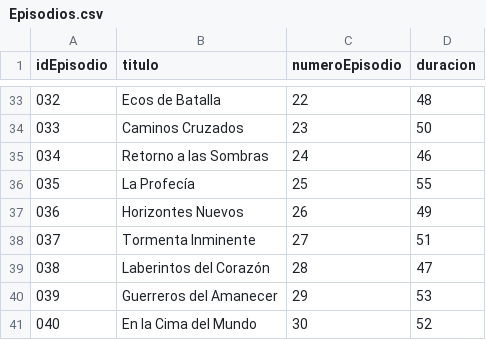
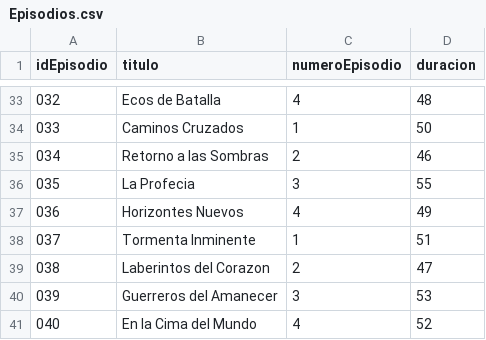
Before and after one commit to NicolasCuaran/Datos_Actividad8, a CSV file: Episodios.csv, drawn as a sheet; only a part is shown, gaps mark what is left out; the diff covers the shown part only; the diff names each change by its address in the sheet, - before the commit and + after, or states it on an @@ line.

Commit message:
Update Episodios.csv

```diff
--- a/Episodios.csv
+++ b/Episodios.csv
-C33 (numeroEpisodio): 22
+C33 (numeroEpisodio): 4
-C34 (numeroEpisodio): 23
+C34 (numeroEpisodio): 1
-C35 (numeroEpisodio): 24
+C35 (numeroEpisodio): 2
-B36 (titulo): La Profecía
+B36 (titulo): La Profecia
-C36 (numeroEpisodio): 25
+C36 (numeroEpisodio): 3
-C37 (numeroEpisodio): 26
+C37 (numeroEpisodio): 4
-C38 (numeroEpisodio): 27
+C38 (numeroEpisodio): 1
-B39 (titulo): Laberintos del Corazón
+B39 (titulo): Laberintos del Corazon
-C39 (numeroEpisodio): 28
+C39 (numeroEpisodio): 2
-C40 (numeroEpisodio): 29
+C40 (numeroEpisodio): 3
-C41 (numeroEpisodio): 30
+C41 (numeroEpisodio): 4
```
Also changed, not shown: 32 edited cells elsewhere in this file.
